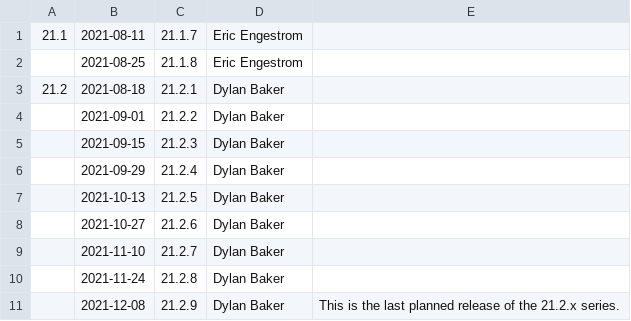
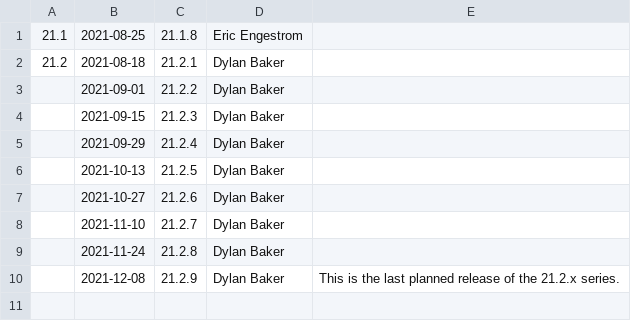
Before and after one commit to aerisarn/mesa-uwp, a CSV file: docs/release-calendar.csv, drawn as a sheet.

Commit message:
docs: update calendar and link releases notes for 21.1.7
Part-of: <https://gitlab.freedesktop.org/mesa/mesa/-/merge_requests/12331>

```diff
--- a/docs/release-calendar.csv
+++ b/docs/release-calendar.csv
@@ -1,3 +1,2 @@
-21.1,2021-08-11,21.1.7,Eric Engestrom,
-,2021-08-25,21.1.8,Eric Engestrom,
+21.1,2021-08-25,21.1.8,Eric Engestrom,
 21.2,2021-08-18,21.2.1,Dylan Baker
```
Also changed, not shown: 1 other file.
